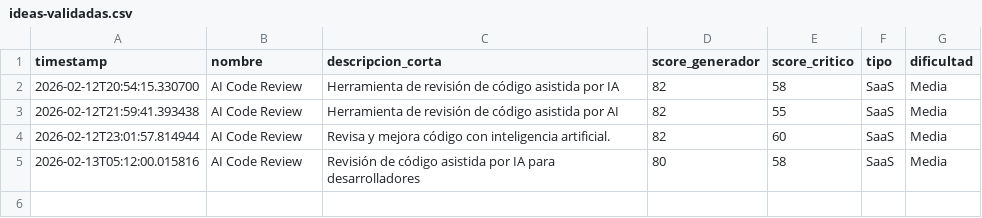
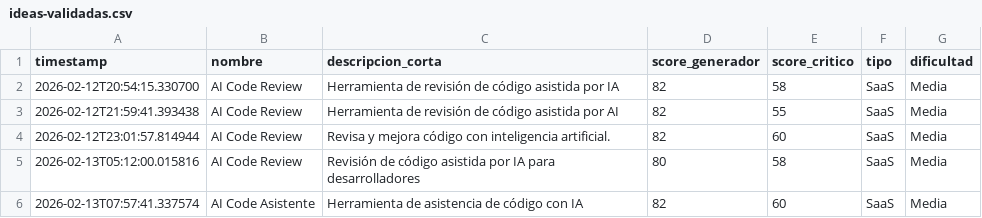
Before and after one commit to mipromptingeniering-alt/validationidea, a CSV file: data/ideas-validadas.csv, drawn as a sheet; the diff names each change by its address in the sheet, - before the commit and + after, or states it on an @@ line.

```diff
--- a/data/ideas-validadas.csv
+++ b/data/ideas-validadas.csv
+row 6: 2026-02-13T07:57:41.337574 | AI Code Asistente | Herramienta de asistencia de código con IA | 82 | 60 | SaaS | Media
```
Also changed, not shown: 1 other file.
